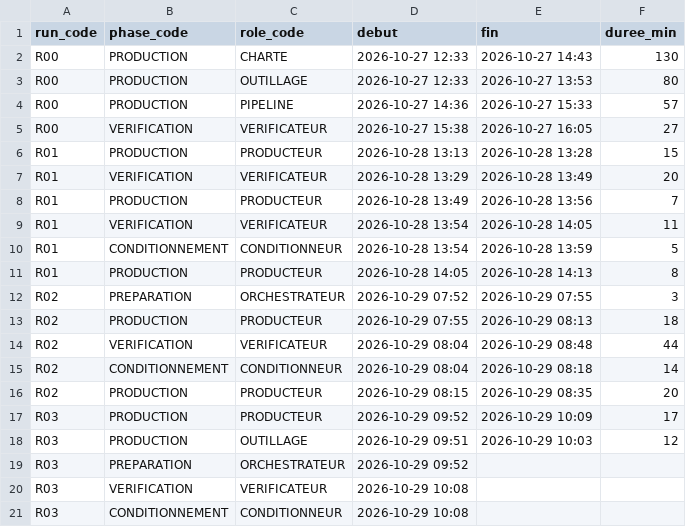
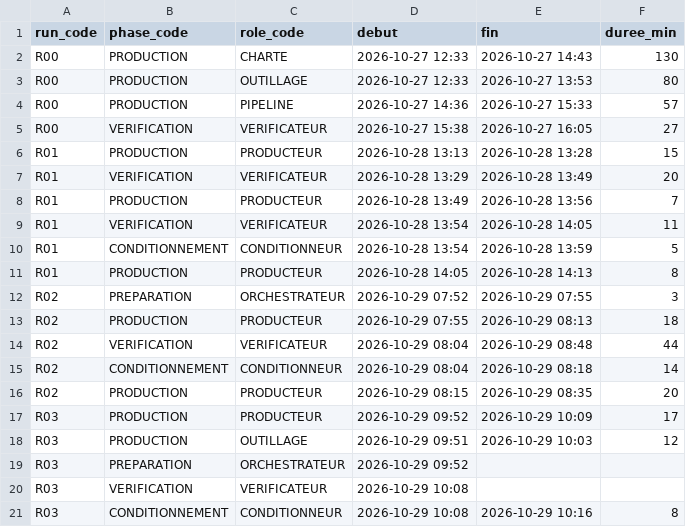
Before and after one commit to pataplume/mindshelf, a CSV file: data/runs_durees.csv, drawn as a sheet.

```diff
--- a/data/runs_durees.csv
+++ b/data/runs_durees.csv
@@ -20,2 +20,2 @@ R03,PREPARATION,ORCHESTRATEUR,2026-10-29 09:52,,
 R03,VERIFICATION,VERIFICATEUR,2026-10-29 10:08,,
-R03,CONDITIONNEMENT,CONDITIONNEUR,2026-10-29 10:08,,
+R03,CONDITIONNEMENT,CONDITIONNEUR,2026-10-29 10:08,2026-10-29 10:16,8
```
Also changed, not shown: data/run_taches.csv, 3 other files.
